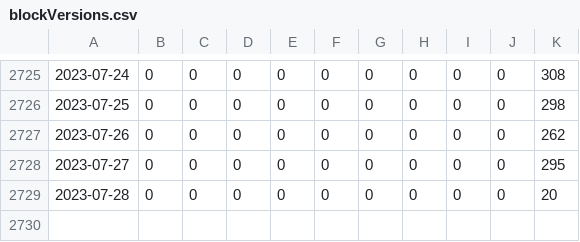
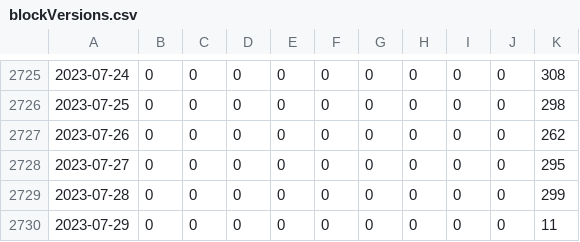
Before and after one commit to bochinchero/dcrpgdata, a CSV file: data/blockVersions.csv, drawn as a sheet; only a part is shown, gaps mark what is left out; the diff names each change by its address in the sheet, - before the commit and + after, or states it on an @@ line.

```diff
--- a/data/blockVersions.csv
+++ b/data/blockVersions.csv
-K2729: 20
+K2729: 299
+row 2730: 2023-07-29 | 0 | 0 | 0 | 0 | 0 | 0 | 0 | 0 | 0 | 11
```
Also changed, not shown: data/blockRewards.csv, data/rvUSD.csv, 3 other files.
